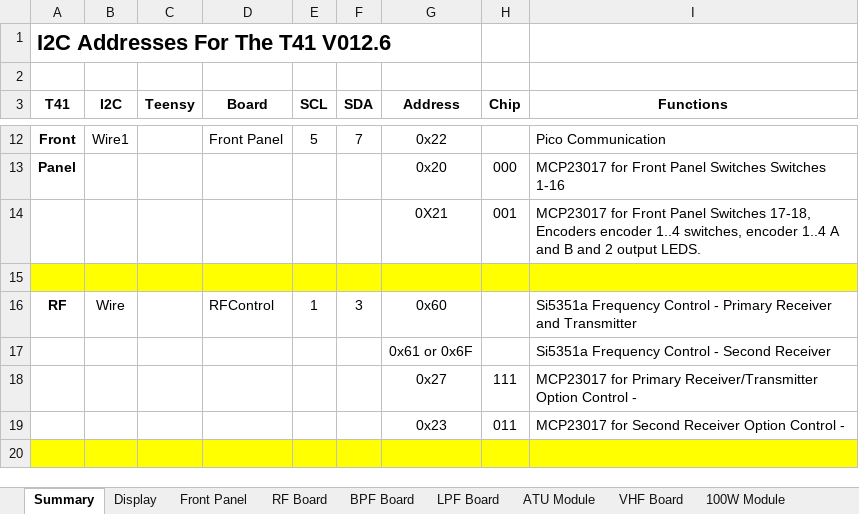
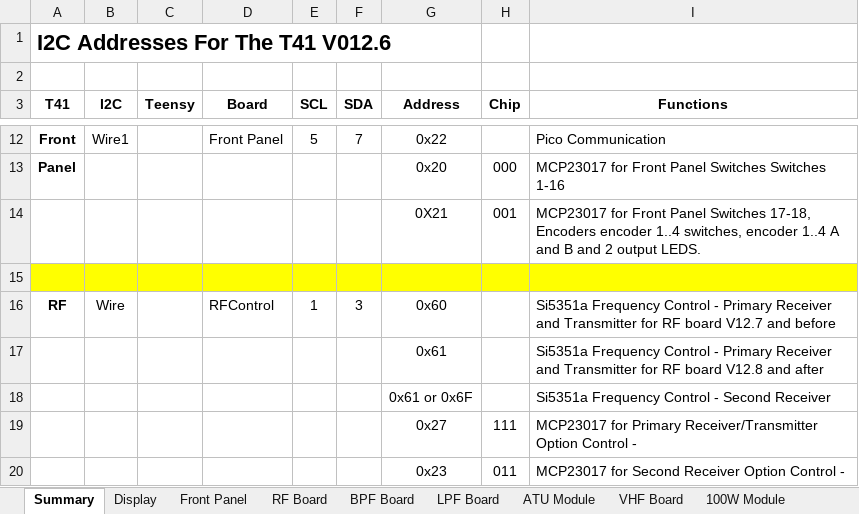
Before and after one commit to DRWJSCHMIDT/T41, an Excel workbook: T41_V012_Files/T41_V012_Design_Documents/T41_V12.6_I2C_Assignments.xlsx, sheet Summary, drawn as a sheet; only a part is shown, gaps mark what is left out; the shorter side is filled out with more unchanged rows; values as stored, in another font and other column widths than the file's, no borders; the diff names each change by its address in the sheet, - before the commit and + after, or states it on an @@ line.

Commit message:
Update
Update

```diff
--- a/T41_V012_Files/T41_V012_Design_Documents/T41_V12.6_I2C_Assignments.xlsx (sheet Summary)
+++ b/T41_V012_Files/T41_V012_Design_Documents/T41_V12.6_I2C_Assignments.xlsx (sheet Summary)
-I16 (Functions): …and Transmitter
+I16 (Functions): …and Transmitter for RF board V12.7 and before
+row 17:  |  |  |  |  |  | 0x61 |  | Si5351a Frequency Control - Primary Receiver and Transmitter for RF board V12.8 and after
```
